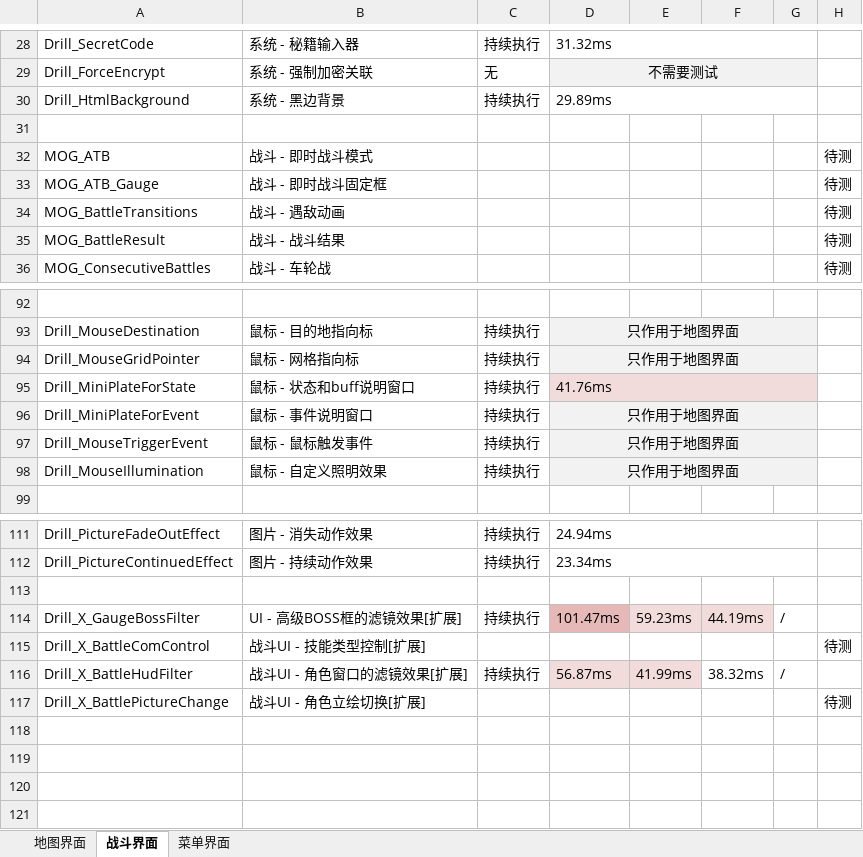
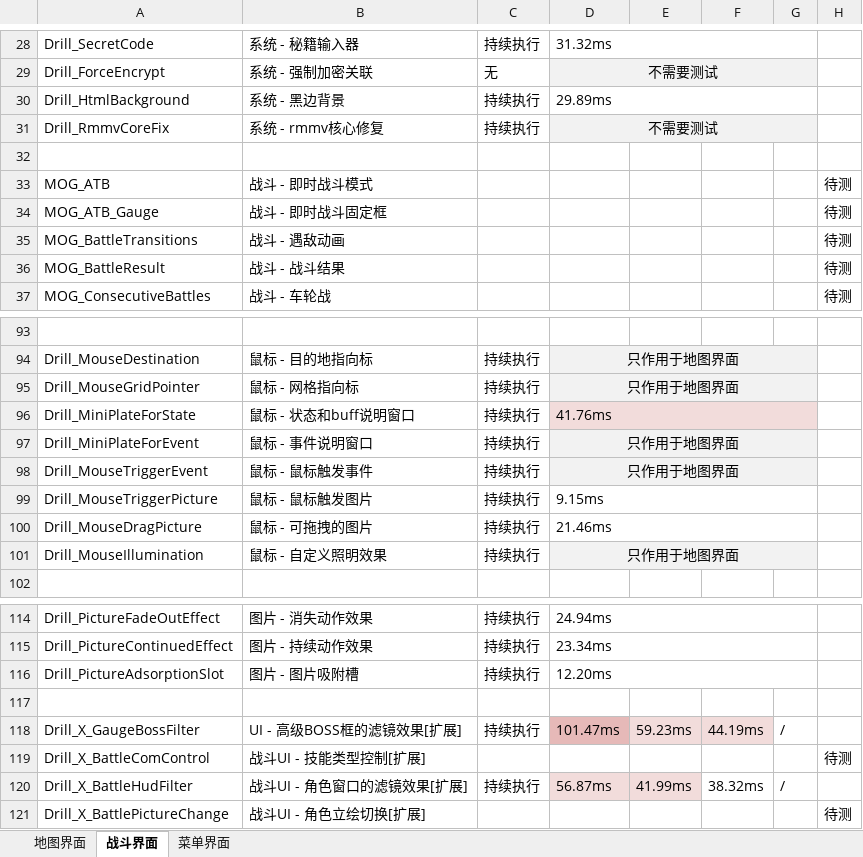
Before and after one commit to RuanZhongNan/drill_plugins, an Excel workbook: 插件详细手册/0.性能测试报告/性能测试统计表.xlsx, sheet 战斗界面, drawn as a sheet; only a part is shown, gaps mark what is left out; values as stored, in another font and other column widths than the file's, no borders; the diff names each change by its address in the sheet, - before the commit and + after, or states it on an @@ line.

```diff
--- a/插件详细手册/0.性能测试报告/性能测试统计表.xlsx (sheet 战斗界面)
+++ b/插件详细手册/0.性能测试报告/性能测试统计表.xlsx (sheet 战斗界面)
+row 31: Drill_RmmvCoreFix | 系统 - rmmv核心修复 | 持续执行 | 不需要测试
+row 99: Drill_MouseTriggerPicture | 鼠标 - 鼠标触发图片 | 持续执行 | 9.15ms
+row 100: Drill_MouseDragPicture | 鼠标 - 可拖拽的图片 | 持续执行 | 21.46ms
+row 116: Drill_PictureAdsorptionSlot | 图片 - 图片吸附槽 | 持续执行 | 12.20ms
```
Also changed, not shown: sheet 地图界面, sheet 菜单界面, 32 other files.
